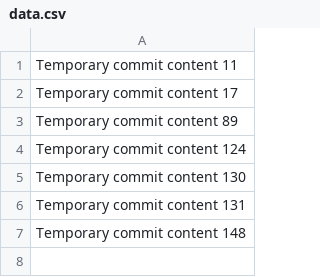
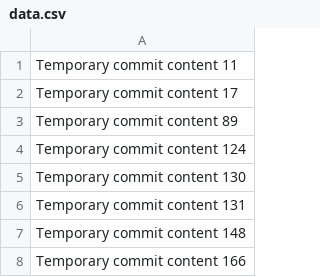
Before and after one commit to isledelfino/shiny-carnival, a CSV file: data.csv, drawn as a sheet.

```diff
--- a/data.csv
+++ b/data.csv
@@ -7 +7,2 @@ Temporary commit content 131
 Temporary commit content 148
+Temporary commit content 166
```
